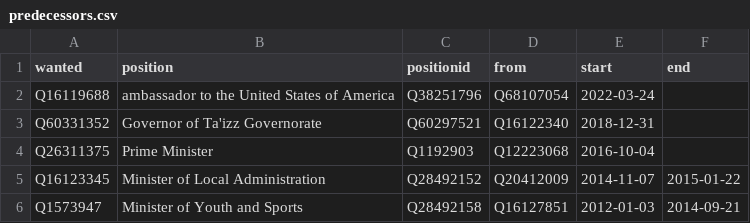
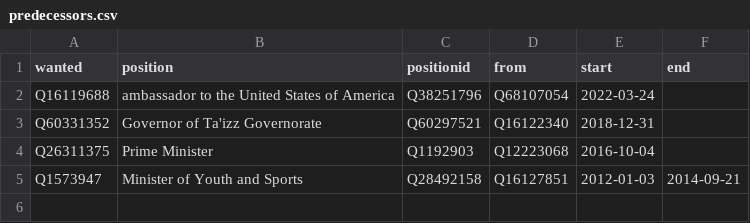
Before and after one commit to every-politician-scrapers/yemen, a CSV file: html/predecessors.csv, drawn as a sheet; the diff names each change by its address in the sheet, - before the commit and + after, or states it on an @@ line.

```diff
--- a/html/predecessors.csv
+++ b/html/predecessors.csv
-row 5: Q16123345 | Minister of Local Administration | Q28492152 | Q20412009 | 2014-11-07 | 2015-01-22
```
Also changed, not shown: html/bio.csv, html/holders21.csv, 1 other file.
